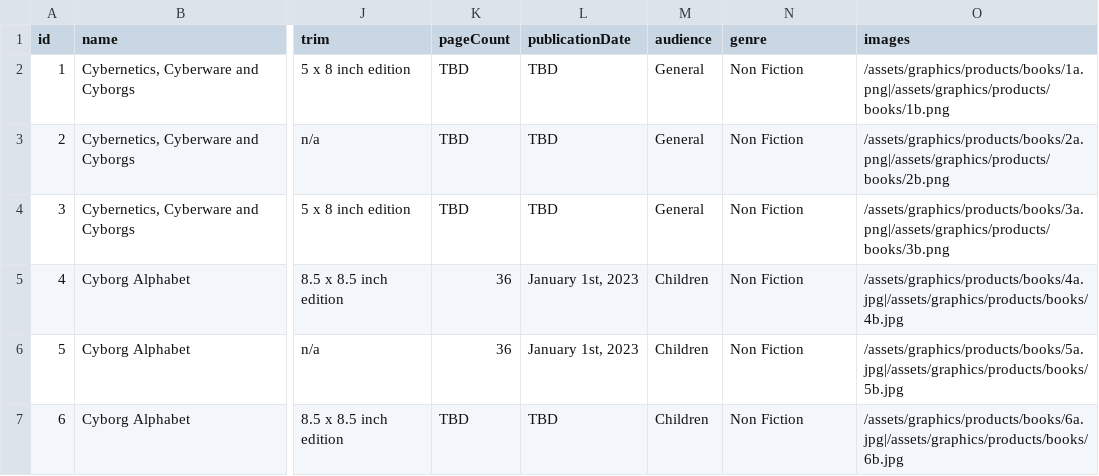
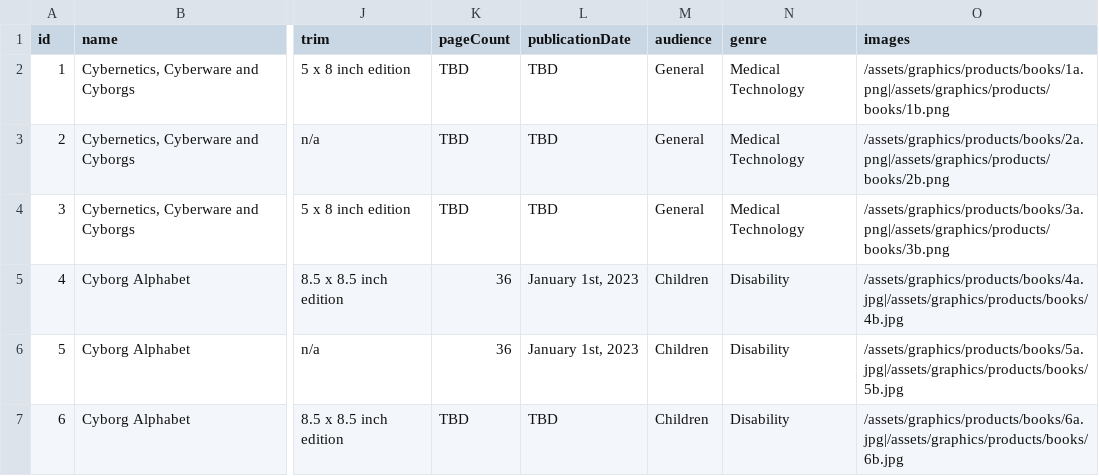
Before and after one commit to Sabrenetics/sabrenetics.com, a CSV file: public/ProductData.csv, drawn as a sheet; only a part is shown, gaps mark what is left out; the diff names each change by its address in the sheet, - before the commit and + after, or states it on an @@ line.

```diff
--- a/public/ProductData.csv
+++ b/public/ProductData.csv
-N2:N4 (genre): Non Fiction
+N2:N4 (genre): Medical Technology
-N5:N7 (genre): Non Fiction
+N5:N7 (genre): Disability
```
Also changed, not shown: 6 other files.
